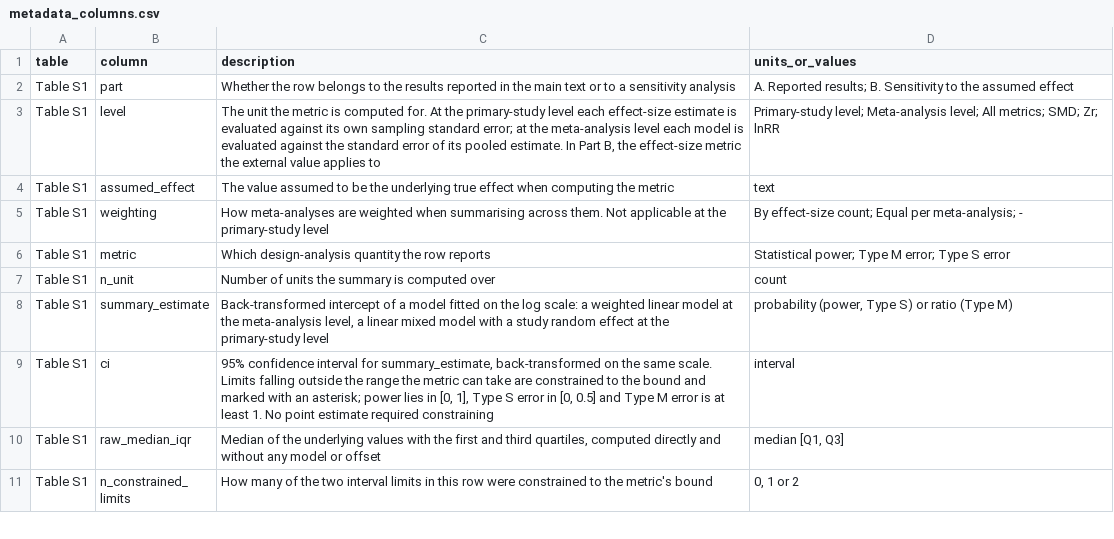
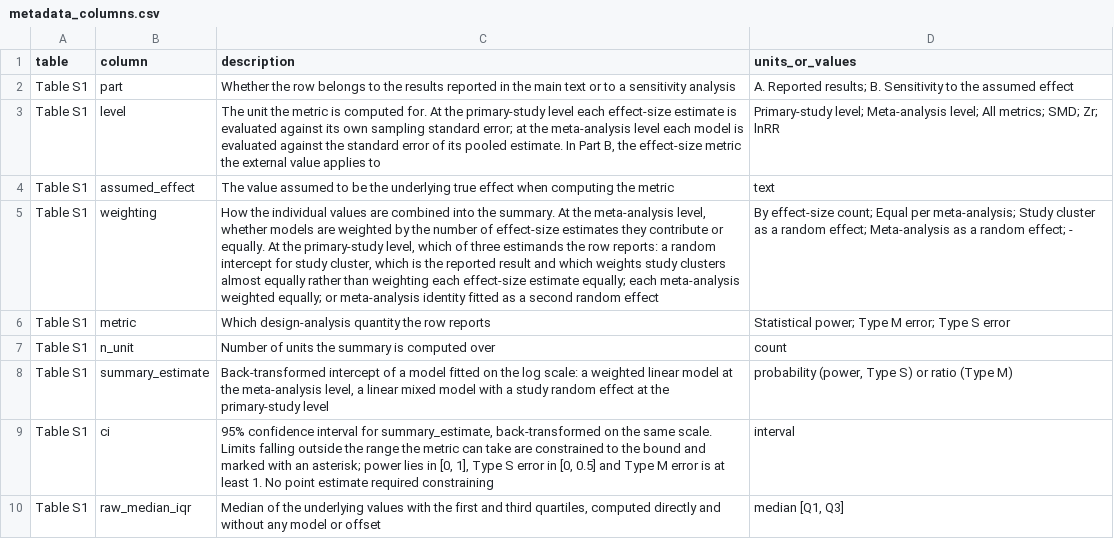
Before and after one commit to Ayumi-495/statistical_power_AnimCogn, a CSV file: results/revision/supplementary/metadata_columns.csv, drawn as a sheet; only a part is shown; the shorter side is filled out with more unchanged rows; the diff names each change by its address in the sheet, - before the commit and + after, or states it on an @@ line.

```diff
--- a/results/revision/supplementary/metadata_columns.csv
+++ b/results/revision/supplementary/metadata_columns.csv
-C5 (description): How meta-analyses are weighted when summarising across them. Not applicable at the primary-study level
+C5 (description): How the individual values are combined into the summary. At the meta-analysis level, whether models are weighted by the number of effect-size estimates they contribute or equally. At the primary-study level, which of three estimands the row reports: a random intercept for study cluster, which is the reported result and which weights study clusters almost equally rather than weighting each effect-size estimate equally; each meta-analysis weighted equally; or meta-analysis identity fitted as a second random effect
-D5 (units_or_values): …per meta-analysis; -
+D5 (units_or_values): …per meta-analysis; Study cluster as a random effect; Meta-analysis as a random effect; -
```
Also changed, not shown: results/revision/leave_one_cluster_out.csv, results/revision/primary_level_sensitivity.csv, 16 other files.
